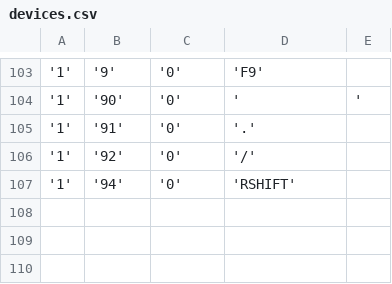
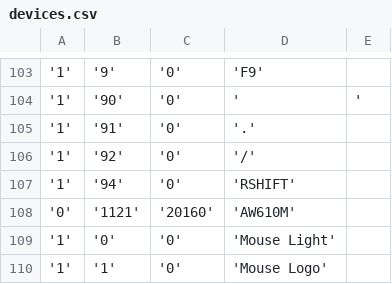
Before and after one commit to T-Troll/alienfx-tools, a CSV file: alienfx-gui/Mappings/devices.csv, drawn as a sheet; only a part is shown, gaps mark what is left out.

```diff
--- a/alienfx-gui/Mappings/devices.csv
+++ b/alienfx-gui/Mappings/devices.csv
@@ -107 +107,4 @@
 '1','94','0','RSHIFT'
+'0','1121','20160','AW610M'
+'1','0','0','Mouse Light'
+'1','1','0','Mouse Logo'
```
Also changed, not shown: 21 other files.
